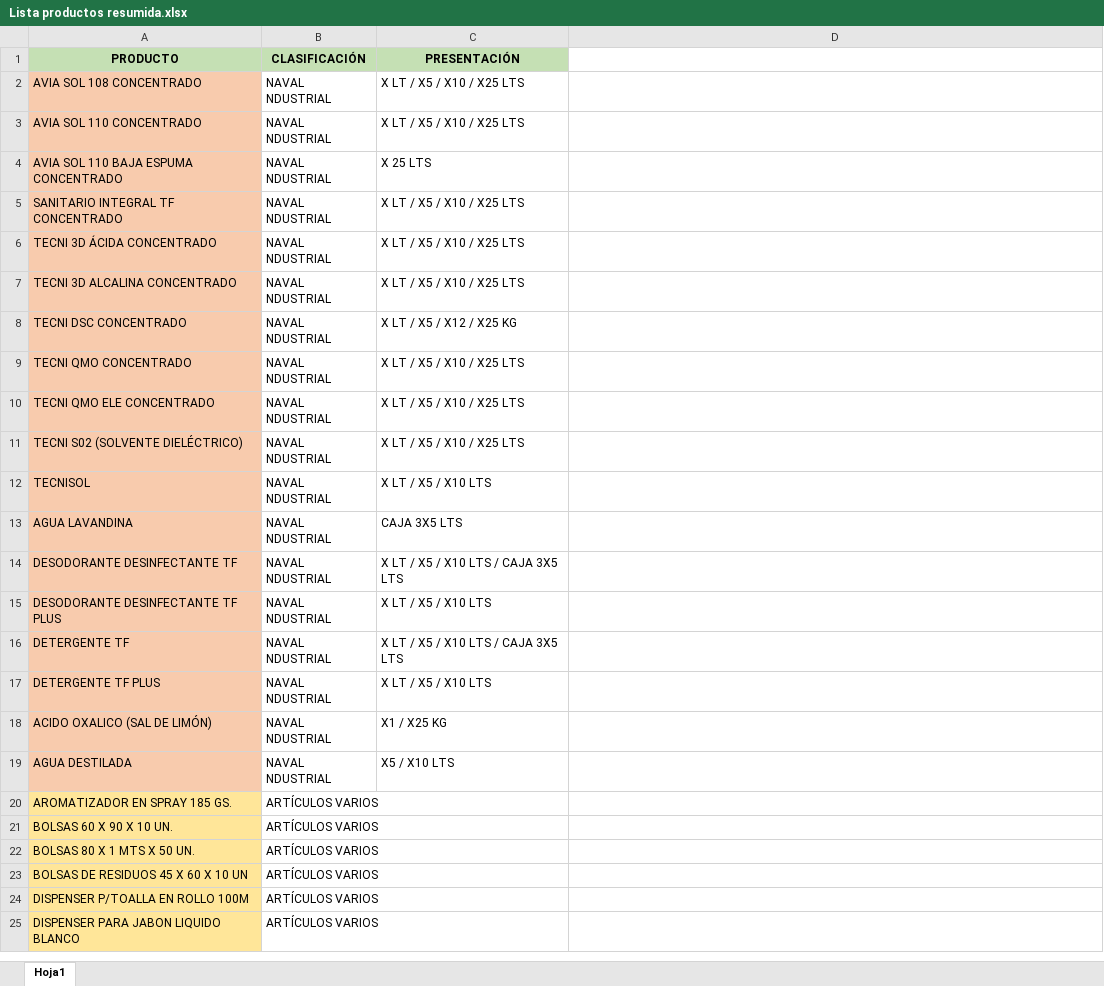
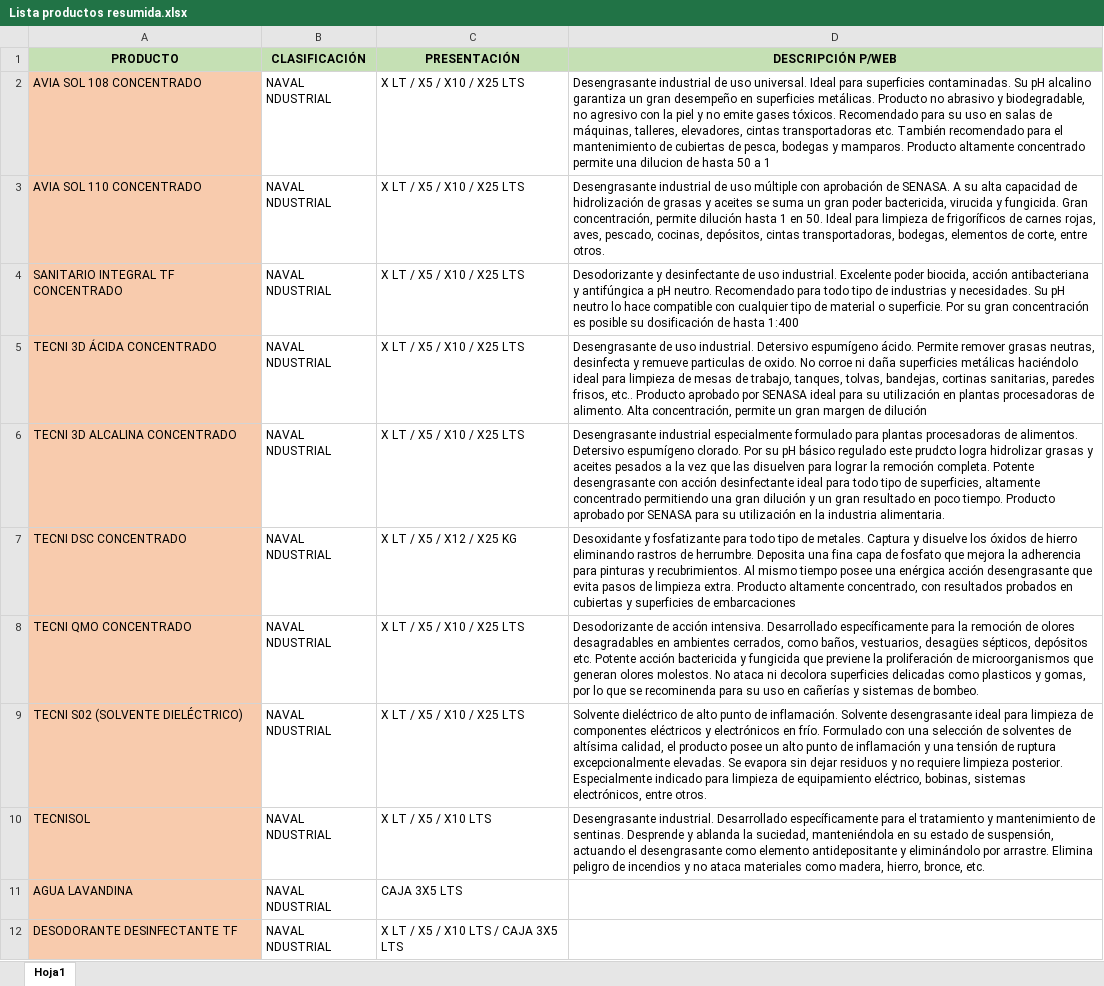
Before and after one commit to LauStadler/Catalogo-Online, an Excel workbook: Lista productos resumida.xlsx, sheet Hoja1, drawn as a sheet; only a part is shown; the shorter side is filled out with more unchanged rows; values as stored, in another font and other column widths than the file's, no borders; removed rows and columns are numbered as before the commit, all else as after; the diff names each change by its address in the sheet, - before the commit and + after, or states it on an @@ line.

```diff
--- a/Lista productos resumida.xlsx (sheet Hoja1)
+++ b/Lista productos resumida.xlsx (sheet Hoja1)
-D1: (empty)
+D1: DESCRIPCIÓN P/WEB
-D1 fill: none
+D1 fill: #C5E0B4
-D2 (DESCRIPCIÓN P/WEB): (empty)
+D2 (DESCRIPCIÓN P/WEB): Desengrasante industrial de uso universal. Ideal para superficies contaminadas. Su pH alcalino garantiza un gran desempeño en superficies metálicas. Producto no abrasivo y biodegradable, no agresivo con la piel y no emite gases tóxicos. Recomendado para su uso en salas de máquinas, talleres, elevadores, cintas transportadoras etc. También recomendado para el mantenimiento de cubiertas de pesca, bodegas y mamparos. Producto altamente concentrado permite una dilucion de hasta 50 a 1
-D3 (DESCRIPCIÓN P/WEB): (empty)
+D3 (DESCRIPCIÓN P/WEB): Desengrasante industrial de uso múltiple con aprobación de SENASA. A su alta capacidad de hidrolización de grasas y aceites se suma un gran poder bactericida, virucida y fungicida. Gran concentración, permite dilución hasta 1 en 50. Ideal para limpieza de frigoríficos de carnes rojas, aves, pescado, cocinas, depósitos, cintas transportadoras, bodegas, elementos de corte, entre otros.
-row 4: AVIA SOL 110 BAJA ESPUMA CONCENTRADO | NAVAL NDUSTRIAL | X 25 LTS
-D4 (DESCRIPCIÓN P/WEB): (empty)
+D4 (DESCRIPCIÓN P/WEB): Desodorizante y desinfectante de uso industrial. Excelente poder biocida, acción antibacteriana y antifúngica a pH neutro. Recomendado para todo tipo de industrias y necesidades. Su pH neutro lo hace compatible con cualquier tipo de material o superficie. Por su gran concentración es posible su dosificación de hasta 1:400
-D5 (DESCRIPCIÓN P/WEB): (empty)
+D5 (DESCRIPCIÓN P/WEB): Desengrasante de uso industrial. Detersivo espumígeno ácido. Permite remover grasas neutras, desinfecta y remueve particulas de oxido. No corroe ni daña superficies metálicas haciéndolo ideal para limpieza de mesas de trabajo, tanques, tolvas, bandejas, cortinas sanitarias, paredes frisos, etc.. Producto aprobado por SENASA ideal para su utilización en plantas procesadoras de alimento. Alta concentración, permite un gran margen de dilución
-D6 (DESCRIPCIÓN P/WEB): (empty)
+D6 (DESCRIPCIÓN P/WEB): Desengrasante industrial especialmente formulado para plantas procesadoras de alimentos. Detersivo espumígeno clorado. Por su pH básico regulado este prudcto logra hidrolizar grasas y aceites pesados a la vez que las disuelven para lograr la remoción completa. Potente desengrasante con acción desinfectante ideal para todo tipo de superficies, altamente concentrado permitiendo una gran dilución y un gran resultado en poco tiempo. Producto aprobado por SENASA para su utilización en la industria alimentaria.
-D7 (DESCRIPCIÓN P/WEB): (empty)
+D7 (DESCRIPCIÓN P/WEB): Desoxidante y fosfatizante para todo tipo de metales. Captura y disuelve los óxidos de hierro eliminando rastros de herrumbre. Deposita una fina capa de fosfato que mejora la adherencia para pinturas y recubrimientos. Al mismo tiempo posee una enérgica acción desengrasante que evita pasos de limpieza extra. Producto altamente concentrado, con resultados probados en cubiertas y superficies de embarcaciones
-D8 (DESCRIPCIÓN P/WEB): (empty)
+D8 (DESCRIPCIÓN P/WEB): Desodorizante de acción intensiva. Desarrollado específicamente para la remoción de olores desagradables en ambientes cerrados, como baños, vestuarios, desagües sépticos, depósitos etc. Potente acción bactericida y fungicida que previene la proliferación de microorganismos que generan olores molestos. No ataca ni decolora superficies delicadas como plasticos y gomas, por lo que se recominenda para su uso en cañerías y sistemas de bombeo.
-row 10: TECNI QMO ELE CONCENTRADO | NAVAL NDUSTRIAL | X LT / X5 / X10 / X25 LTS
-D9 (DESCRIPCIÓN P/WEB): (empty)
+D9 (DESCRIPCIÓN P/WEB): Solvente dieléctrico de alto punto de inflamación. Solvente desengrasante ideal para limpieza de componentes eléctricos y electrónicos en frío. Formulado con una selección de solventes de altísima calidad, el producto posee un alto punto de inflamación y una tensión de ruptura excepcionalmente elevadas. Se evapora sin dejar residuos y no requiere limpieza posterior. Especialmente indicado para limpieza de equipamiento eléctrico, bobinas, sistemas electrónicos, entre otros.
-D10 (DESCRIPCIÓN P/WEB): (empty)
+D10 (DESCRIPCIÓN P/WEB): Desengrasante industrial. Desarrollado específicamente para el tratamiento y mantenimiento de sentinas. Desprende y ablanda la suciedad, manteniéndola en su estado de suspensión, actuando el desengrasante como elemento antidepositante y eliminándolo por arrastre. Elimina peligro de incendios y no ataca materiales como madera, hierro, bronce, etc.
```
Also changed, not shown: 20 other files.
